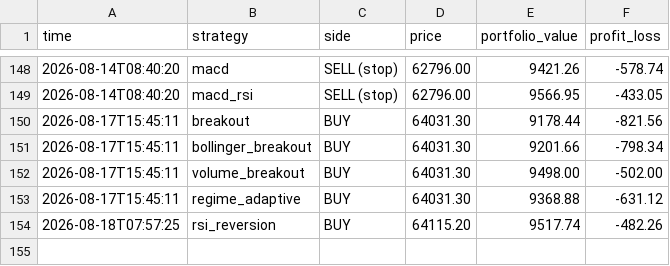
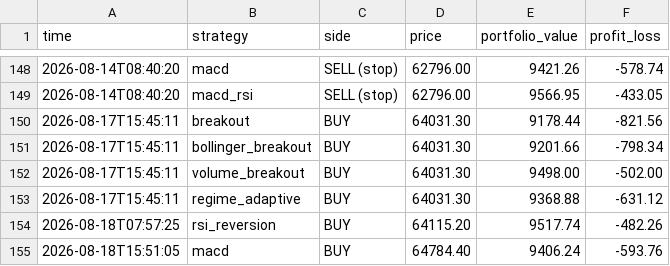
Before and after one commit to tahseenbus/trading-bot, a CSV file: champion_trades.csv, drawn as a sheet; only a part is shown, gaps mark what is left out; the diff names each change by its address in the sheet, - before the commit and + after, or states it on an @@ line.

```diff
--- a/champion_trades.csv
+++ b/champion_trades.csv
+row 155: 2026-08-18T15:51:05 | macd | BUY | 64784.40 | 9406.24 | -593.76
```
Also changed, not shown: 2 other files.
